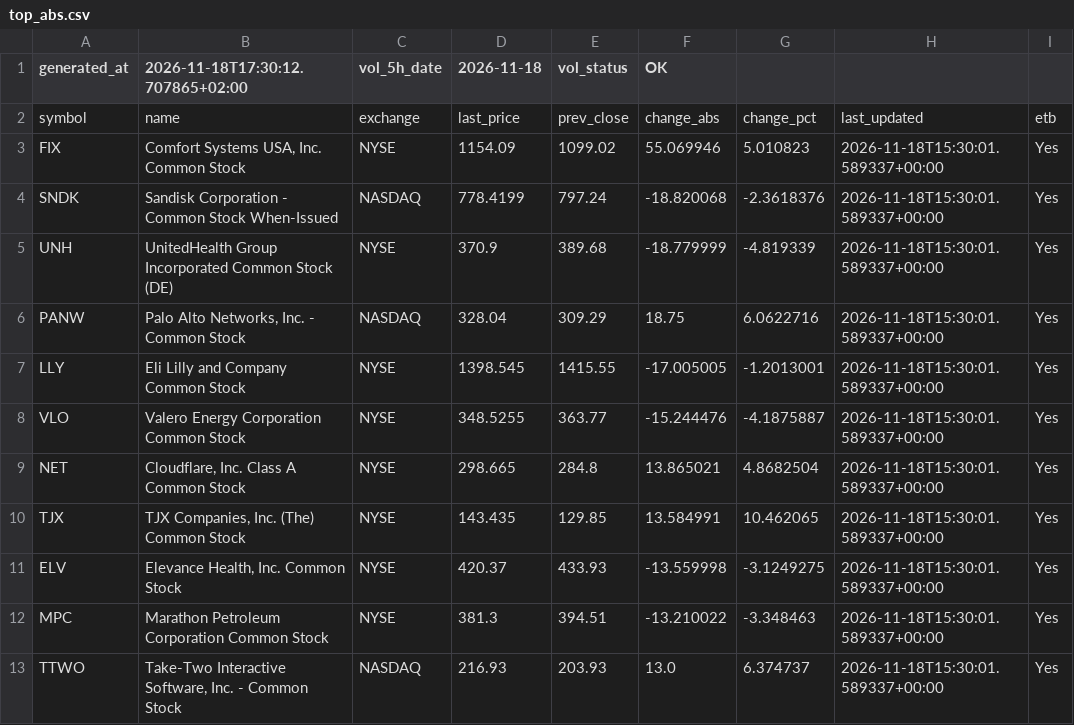
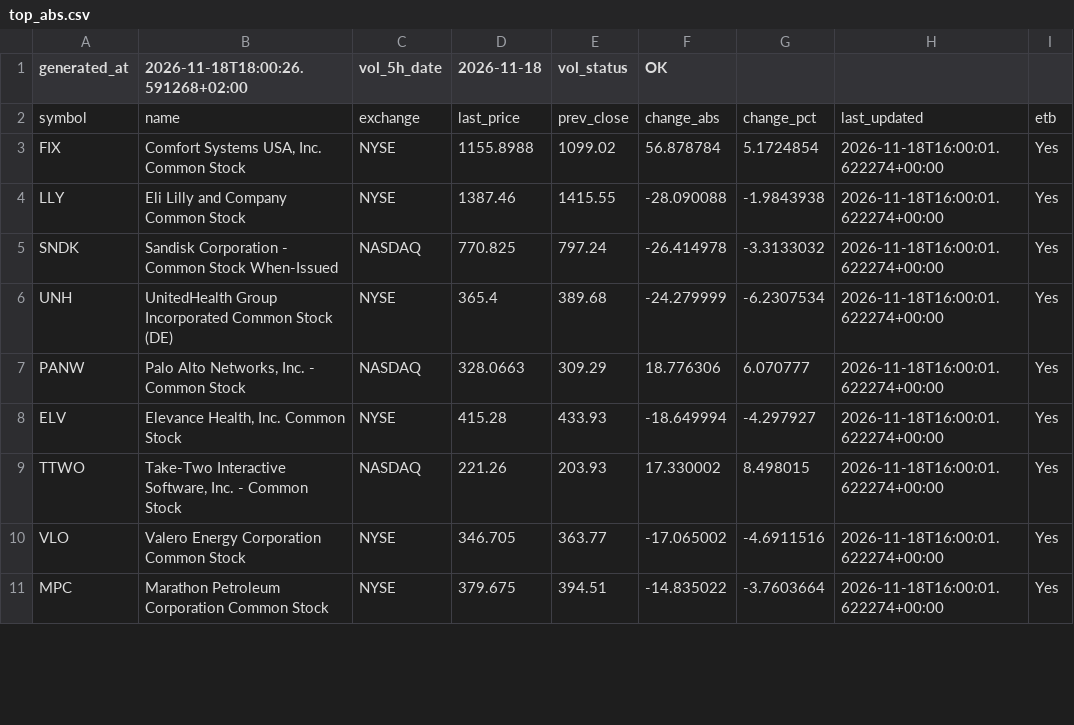
Before and after one commit to alonsadan1970/daily-stocks-data, a CSV file: top_abs.csv, drawn as a sheet; only a part is shown; the diff covers the shown part only.

```diff
--- a/top_abs.csv
+++ b/top_abs.csv
@@ -1,13 +1,11 @@
-generated_at,2026-11-18T17:30:12.707865+02:00,vol_5h_date,2026-11-18,vol_status,OK
+generated_at,2026-11-18T18:00:26.591268+02:00,vol_5h_date,2026-11-18,vol_status,OK
 symbol,name,exchange,last_price,prev_close,change_abs,change_pct,last_updated,etb
-FIX,"Comfort Systems USA, Inc. Common Stock",NYSE,1154.09,1099.02,55.069946,5.010823,2026-11-18T15:30:01.589337+00:00,Yes
-SNDK,Sandisk Corporation - Common Stock When-Issued,NASDAQ,778.4199,797.24,-18.820068,-2.3618376,2026-11-18T15:30:01.589337+00:00,Yes
-UNH,UnitedHealth Group Incorporated Common Stock (DE),NYSE,370.9,389.68,-18.779999,-4.819339,2026-11-18T15:30:01.589337+00:00,Yes
-PANW,"Palo Alto Networks, Inc. - Common Stock",NASDAQ,328.04,309.29,18.75,6.0622716,2026-11-18T15:30:01.589337+00:00,Yes
-LLY,Eli Lilly and Company Common Stock,NYSE,1398.545,1415.55,-17.005005,-1.2013001,2026-11-18T15:30:01.589337+00:00,Yes
-VLO,Valero Energy Corporation Common Stock,NYSE,348.5255,363.77,-15.244476,-4.1875887,2026-11-18T15:30:01.589337+00:00,Yes
-NET,"Cloudflare, Inc. Class A Common Stock",NYSE,298.665,284.8,13.865021,4.8682504,2026-11-18T15:30:01.589337+00:00,Yes
-TJX,"TJX Companies, Inc. (The) Common Stock",NYSE,143.435,129.85,13.584991,10.462065,2026-11-18T15:30:01.589337+00:00,Yes
-ELV,"Elevance Health, Inc. Common Stock",NYSE,420.37,433.93,-13.559998,-3.1249275,2026-11-18T15:30:01.589337+00:00,Yes
-MPC,Marathon Petroleum Corporation Common Stock,NYSE,381.3,394.51,-13.210022,-3.348463,2026-11-18T15:30:01.589337+00:00,Yes
-TTWO,"Take-Two Interactive Software, Inc. - Common Stock",NASDAQ,216.93,203.93,13.0,6.374737,2026-11-18T15:30:01.589337+00:00,Yes
+FIX,"Comfort Systems USA, Inc. Common Stock",NYSE,1155.8988,1099.02,56.878784,5.1724854,2026-11-18T16:00:01.622274+00:00,Yes
+LLY,Eli Lilly and Company Common Stock,NYSE,1387.46,1415.55,-28.090088,-1.9843938,2026-11-18T16:00:01.622274+00:00,Yes
+SNDK,Sandisk Corporation - Common Stock When-Issued,NASDAQ,770.825,797.24,-26.414978,-3.3133032,2026-11-18T16:00:01.622274+00:00,Yes
+UNH,UnitedHealth Group Incorporated Common Stock (DE),NYSE,365.4,389.68,-24.279999,-6.2307534,2026-11-18T16:00:01.622274+00:00,Yes
+PANW,"Palo Alto Networks, Inc. - Common Stock",NASDAQ,328.0663,309.29,18.776306,6.070777,2026-11-18T16:00:01.622274+00:00,Yes
+ELV,"Elevance Health, Inc. Common Stock",NYSE,415.28,433.93,-18.649994,-4.297927,2026-11-18T16:00:01.622274+00:00,Yes
+TTWO,"Take-Two Interactive Software, Inc. - Common Stock",NASDAQ,221.26,203.93,17.330002,8.498015,2026-11-18T16:00:01.622274+00:00,Yes
+VLO,Valero Energy Corporation Common Stock,NYSE,346.705,363.77,-17.065002,-4.6911516,2026-11-18T16:00:01.622274+00:00,Yes
+MPC,Marathon Petroleum Corporation Common Stock,NYSE,379.675,394.51,-14.835022,-3.7603664,2026-11-18T16:00:01.622274+00:00,Yes
```
Also changed, not shown: 5 added rows, 3 removed rows and 24 edited cells elsewhere in this file, top_abs_200.csv, top_pct.csv.
